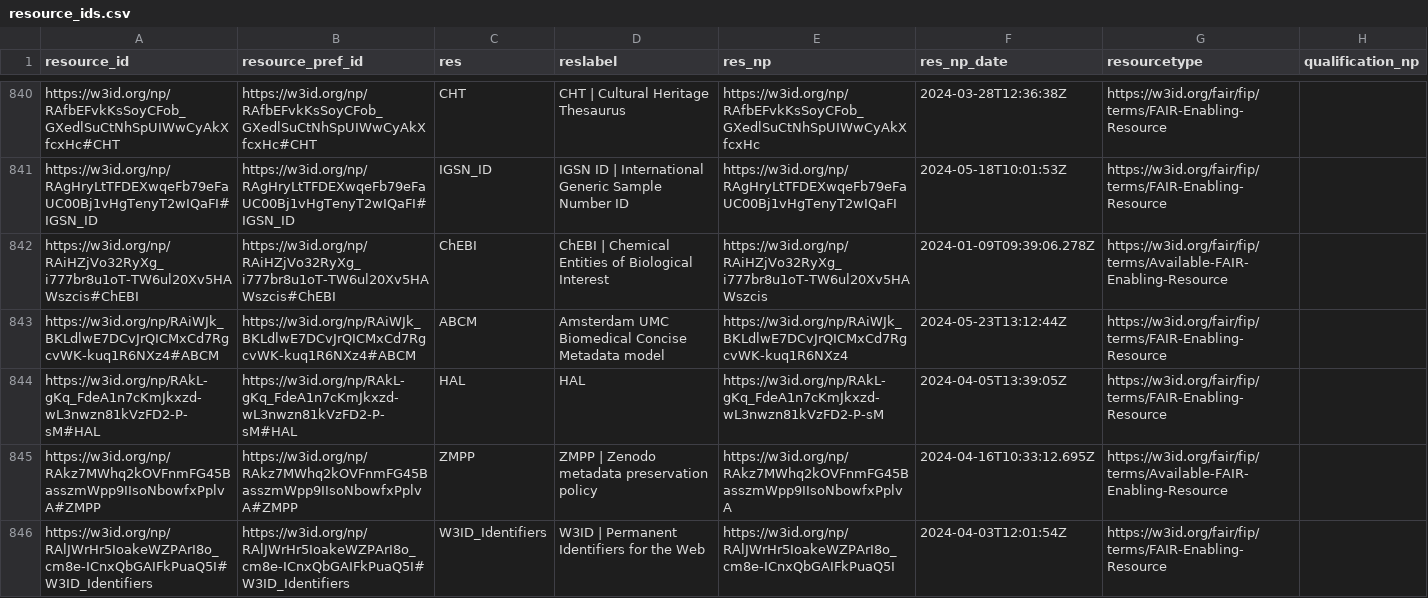
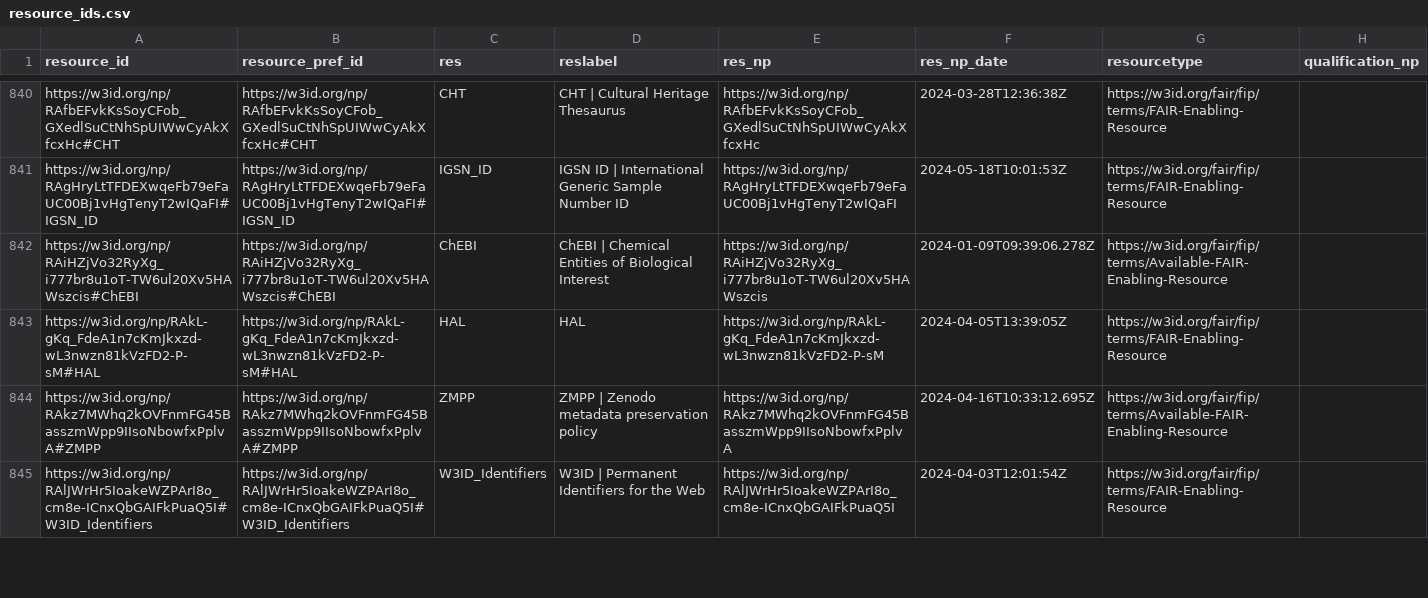
Before and after one commit to peta-pico/dsw-nanopub-api, a CSV file: tables/resource_ids.csv, drawn as a sheet; only a part is shown, gaps mark what is left out; the diff names each change by its address in the sheet, - before the commit and + after, or states it on an @@ line.

Commit message:
Add tables

```diff
--- a/tables/resource_ids.csv
+++ b/tables/resource_ids.csv
-row 843: https://w3id.org/np/RAiWJk_BKLdlwE7DCvJrQICMxCd7RgcvWK-kuq1R6NXz4#ABCM | https://w3id.org/np/RAiWJk_BKLdlwE7DCvJrQICMxCd7RgcvWK-kuq1R6NXz4#ABCM | ABCM | Amsterdam UMC Biomedical Concise Metadata model | https://w3id.org/np/RAiWJk_BKLdlwE7DCvJrQICMxCd7RgcvWK-kuq1R6NXz4 | 2024-05-23T13:12:44Z | https://w3id.org/fair/fip/terms/FAIR-Enabling-Resource
```
